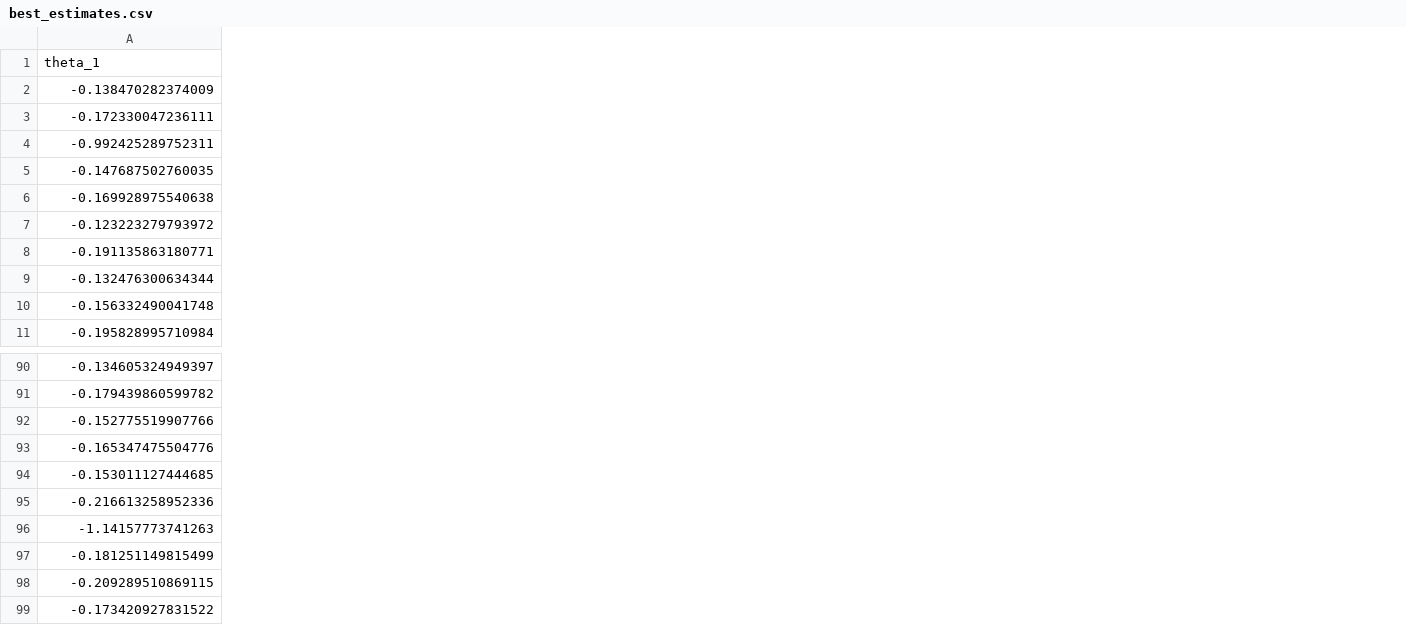
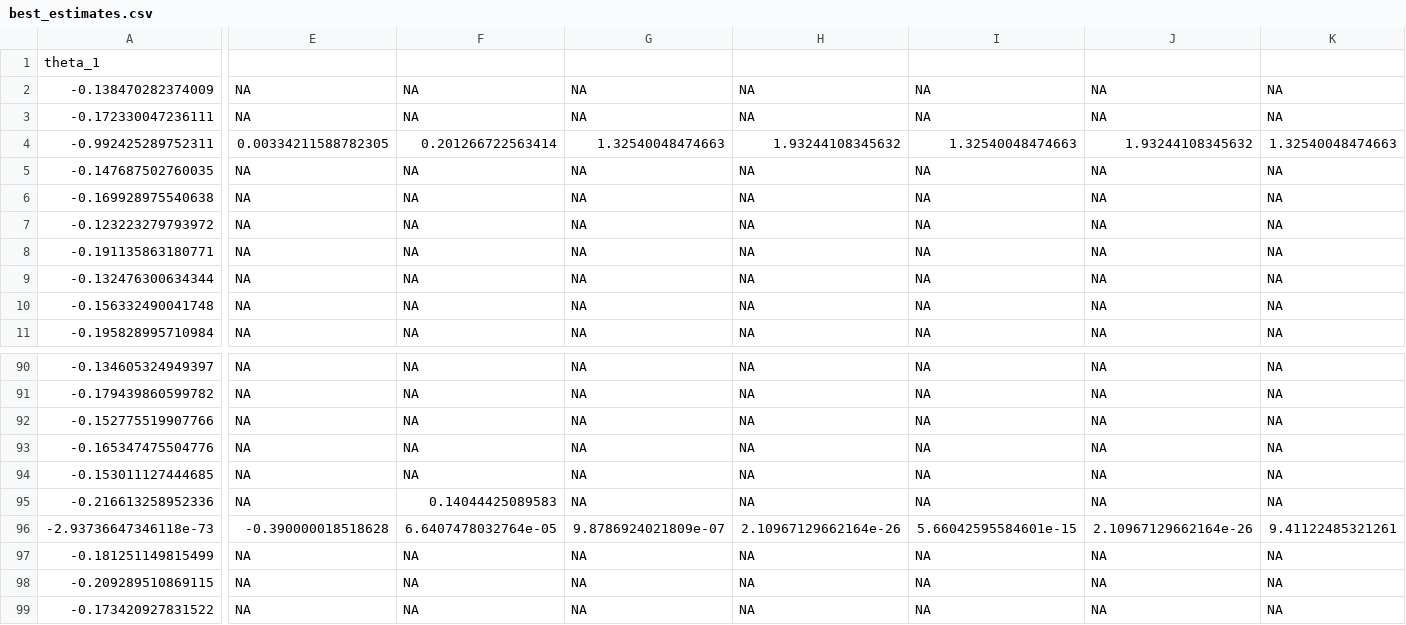
Before and after one commit to eknery/specialization_flower_AF, a CSV file: 3_comparative_analyses/OUWIE/herkogamy/best_estimates.csv, drawn as a sheet; only a part is shown, gaps mark what is left out; removed rows and columns are numbered as before the commit, all else as after; rows hold the shown columns only; the diff covers the shown part only; the diff names each change by its address in the sheet, - before the commit and + after, or states it on an @@ line.

```diff
--- a/3_comparative_analyses/OUWIE/herkogamy/best_estimates.csv
+++ b/3_comparative_analyses/OUWIE/herkogamy/best_estimates.csv
+column E, rows 2-11: NA | NA | 0.00334211588782305 | NA | NA | NA | NA | NA | NA | NA; rows 90-95: all NA; rows 97-99: all NA
+column F, rows 2-11: NA | NA | 0.201266722563414 | NA | NA | NA | NA | NA | NA | NA; rows 90-95: NA | NA | NA | NA | NA | 0.14044425089583; rows 97-99: all NA
+column G, rows 2-11: NA | NA | 1.32540048474663 | NA | NA | NA | NA | NA | NA | NA; rows 90-95: all NA; rows 97-99: all NA
+column H, rows 2-11: NA | NA | 1.93244108345632 | NA | NA | NA | NA | NA | NA | NA; rows 90-95: all NA; rows 97-99: all NA
+column I, rows 2-11: NA | NA | 1.32540048474663 | NA | NA | NA | NA | NA | NA | NA; rows 90-95: all NA; rows 97-99: all NA
+column J, rows 2-11: NA | NA | 1.93244108345632 | NA | NA | NA | NA | NA | NA | NA; rows 90-95: all NA; rows 97-99: all NA
+column K, rows 2-11: NA | NA | 1.32540048474663 | NA | NA | NA | NA | NA | NA | NA; rows 90-95: all NA; rows 97-99: all NA
-row 96: -1.14157773741263
+row 96: -2.93736647346118e-73 | -0.390000018518628 | 6.6407478032764e-05 | 9.8786924021809e-07 | 2.10967129662164e-26 | 5.66042595584601e-15 | 2.10967129662164e-26 | 9.41122485321261
```
Also changed, not shown: 1 added column elsewhere in this file, 3_comparative_analyses/OUWIE/flower_size/best_estimates.csv, 3_comparative_analyses/OUWIE/flower_size/best_models.csv, 24 other files.
